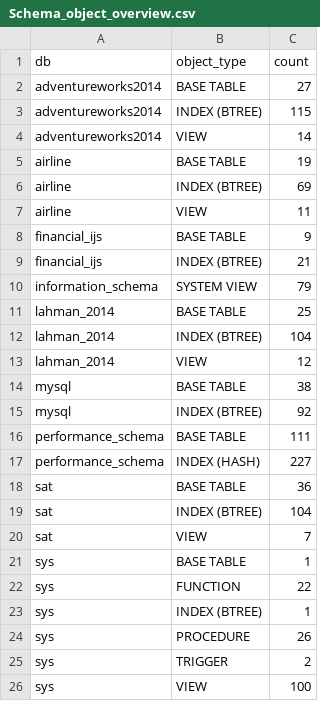
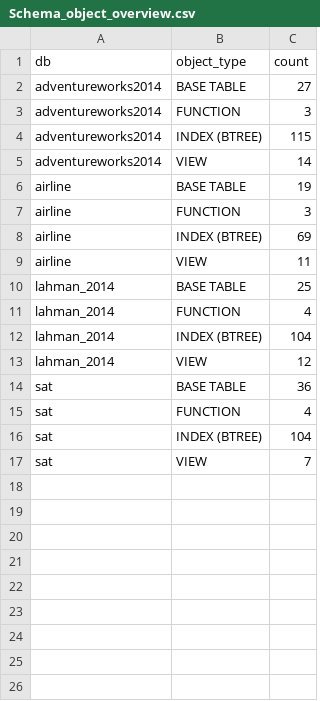
Before and after one commit to sahilkipi/kipithon, a CSV file: Schema_object_overview.csv, drawn as a sheet; removed rows and columns are numbered as before the commit, all else as after; the diff names each change by its address in the sheet, - before the commit and + after, or states it on an @@ line.

Commit message:
added Volumetric analysis and changed schema cobject csv file

```diff
--- a/Schema_object_overview.csv
+++ b/Schema_object_overview.csv
+row 3: adventureworks2014 | FUNCTION | 3
+row 7: airline | FUNCTION | 3
-row 8: financial_ijs | BASE TABLE | 9
-row 9: financial_ijs | INDEX (BTREE) | 21
-row 10: information_schema | SYSTEM VIEW | 79
+row 11: lahman_2014 | FUNCTION | 4
-row 14: mysql | BASE TABLE | 38
-row 15: mysql | INDEX (BTREE) | 92
-row 16: performance_schema | BASE TABLE | 111
-row 17: performance_schema | INDEX (HASH) | 227
+row 15: sat | FUNCTION | 4
-row 21: sys | BASE TABLE | 1
-row 22: sys | FUNCTION | 22
-row 23: sys | INDEX (BTREE) | 1
-row 24: sys | PROCEDURE | 26
-row 25: sys | TRIGGER | 2
-row 26: sys | VIEW | 100
```
Also changed, not shown: 2 other files.
